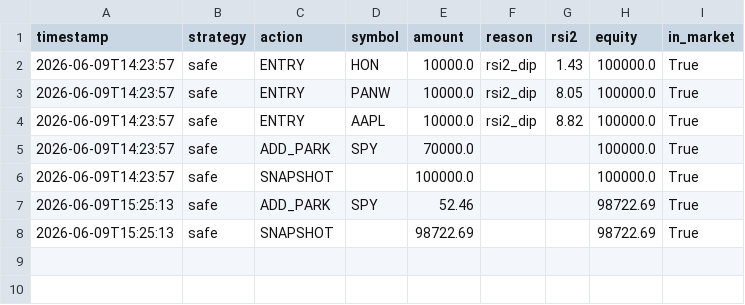
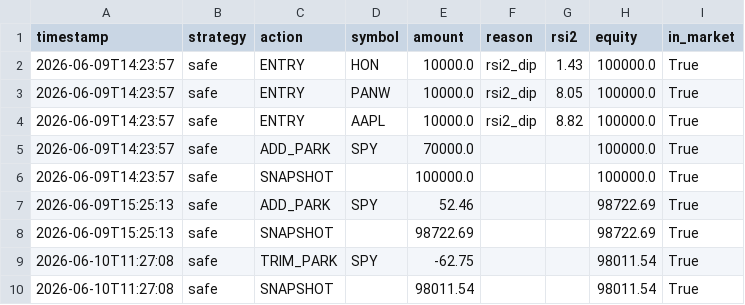
Before and after one commit to jonashaselhofer5-ship-it/Trader, a CSV file: data/journal.csv, drawn as a sheet.

Commit message:
Daily run 2026-06-10

```diff
--- a/data/journal.csv
+++ b/data/journal.csv
@@ -8 +8,3 @@ timestamp,strategy,action,symbol,amount,reason,rsi2,equity,in_market
 2026-06-09T15:25:13,safe,SNAPSHOT,,98722.69,,,98722.69,True
+2026-06-10T11:27:08,safe,TRIM_PARK,SPY,-62.75,,,98011.54,True
+2026-06-10T11:27:08,safe,SNAPSHOT,,98011.54,,,98011.54,True
```
